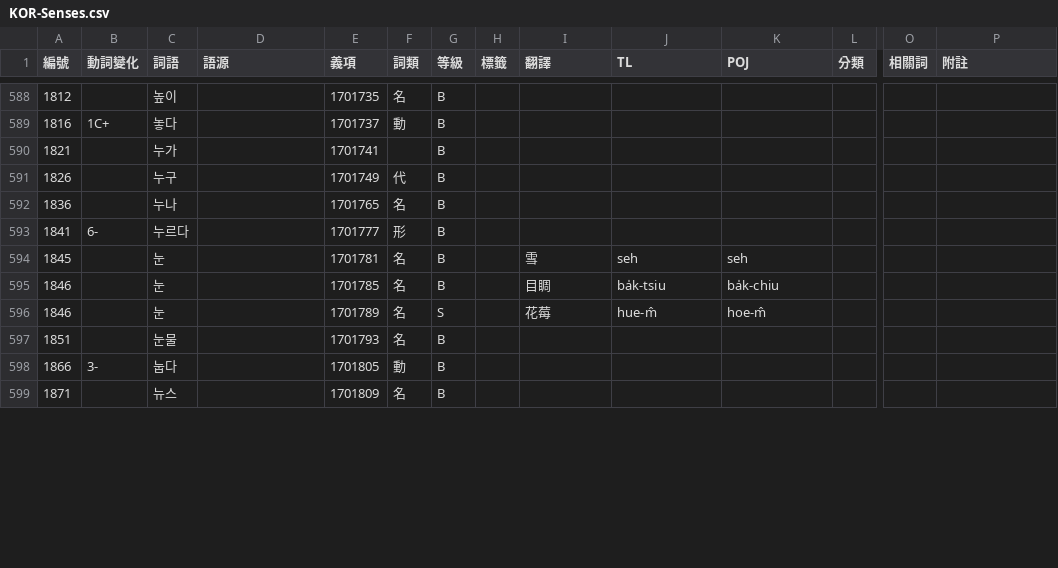
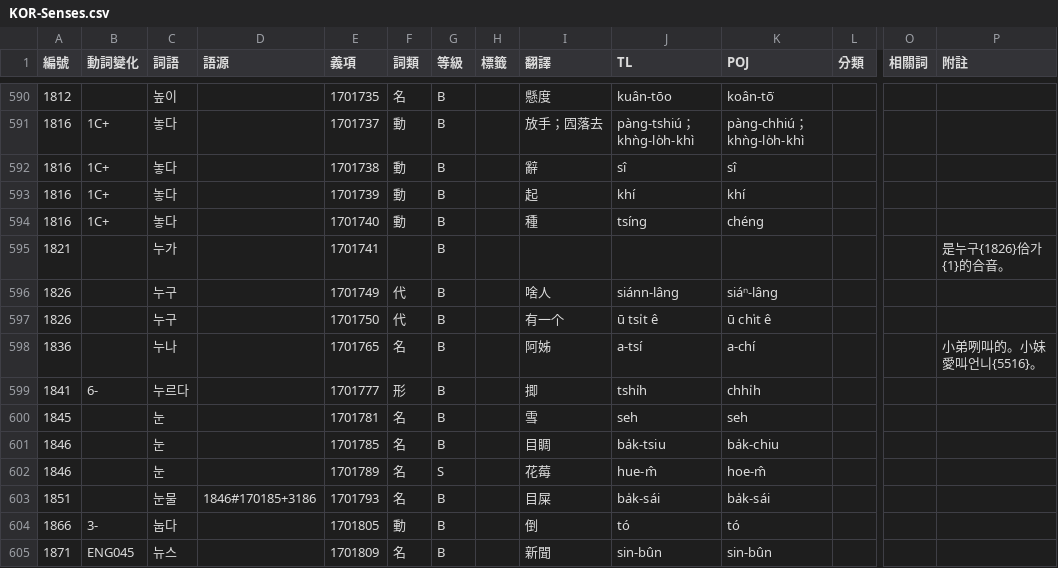
Before and after one commit to haiangdict/HLDKor, a CSV file: data/KOR-Senses.csv, drawn as a sheet; only a part is shown, gaps mark what is left out; addresses are those after the commit; rows hold the shown columns only; the diff covers the shown part only; the diff names each change by its address in the sheet, - before the commit and + after, or states it on an @@ line.

```diff
--- a/data/KOR-Senses.csv
+++ b/data/KOR-Senses.csv
-I590 (翻譯): (empty)
+I590 (翻譯): 懸度
-J590 (TL): (empty)
+J590 (TL): kuân-tōo
-K590 (POJ): (empty)
+K590 (POJ): koân-tō͘
-I591 (翻譯): (empty)
+I591 (翻譯): 放手；囥落去
-J591 (TL): (empty)
+J591 (TL): pàng-tshiú；khǹg-lo̍h-khì
-K591 (POJ): (empty)
+K591 (POJ): pàng-chhiú；khǹg-lo̍h-khì
+row 592: 1816 | 1C+ | 놓다 |  | 1701738 | 動 | B |  | 辭 | sî | sî
+row 593: 1816 | 1C+ | 놓다 |  | 1701739 | 動 | B |  | 起 | khí | khí
+row 594: 1816 | 1C+ | 놓다 |  | 1701740 | 動 | B |  | 種 | tsíng | chéng
-P595 (附註): (empty)
+P595 (附註): 是누구{1826}佮가{1}的合音。
-I596 (翻譯): (empty)
+I596 (翻譯): 啥人
-J596 (TL): (empty)
+J596 (TL): siánn-lâng
-K596 (POJ): (empty)
+K596 (POJ): siáⁿ-lâng
+row 597: 1826 |  | 누구 |  | 1701750 | 代 | B |  | 有一个 | ū tsi̍t ê | ū chi̍t ê
-I598 (翻譯): (empty)
+I598 (翻譯): 阿姊
-J598 (TL): (empty)
+J598 (TL): a-tsí
-K598 (POJ): (empty)
+K598 (POJ): a-chí
-P598 (附註): (empty)
+P598 (附註): 小弟咧叫的。小妹愛叫언니{5516}。
-I599 (翻譯): (empty)
+I599 (翻譯): 揤
-J599 (TL): (empty)
+J599 (TL): tshi̍h
-K599 (POJ): (empty)
+K599 (POJ): chhi̍h
-D603 (語源): (empty)
+D603 (語源): 1846#170185+3186
-I603 (翻譯): (empty)
+I603 (翻譯): 目屎
-J603 (TL): (empty)
+J603 (TL): ba̍k-sái
-K603 (POJ): (empty)
+K603 (POJ): ba̍k-sái
-I604 (翻譯): (empty)
+I604 (翻譯): 倒
-J604 (TL): (empty)
+J604 (TL): tó
-K604 (POJ): (empty)
+K604 (POJ): tó
-B605 (動詞變化): (empty)
+B605 (動詞變化): ENG045
-I605 (翻譯): (empty)
+I605 (翻譯): 新聞
-J605 (TL): (empty)
+J605 (TL): sin-bûn
-K605 (POJ): (empty)
+K605 (POJ): sin-bûn
```
Also changed, not shown: 3 added rows, 1 removed row and 46 edited cells elsewhere in this file, data/HLD-Etymology.csv, 1 other file.
